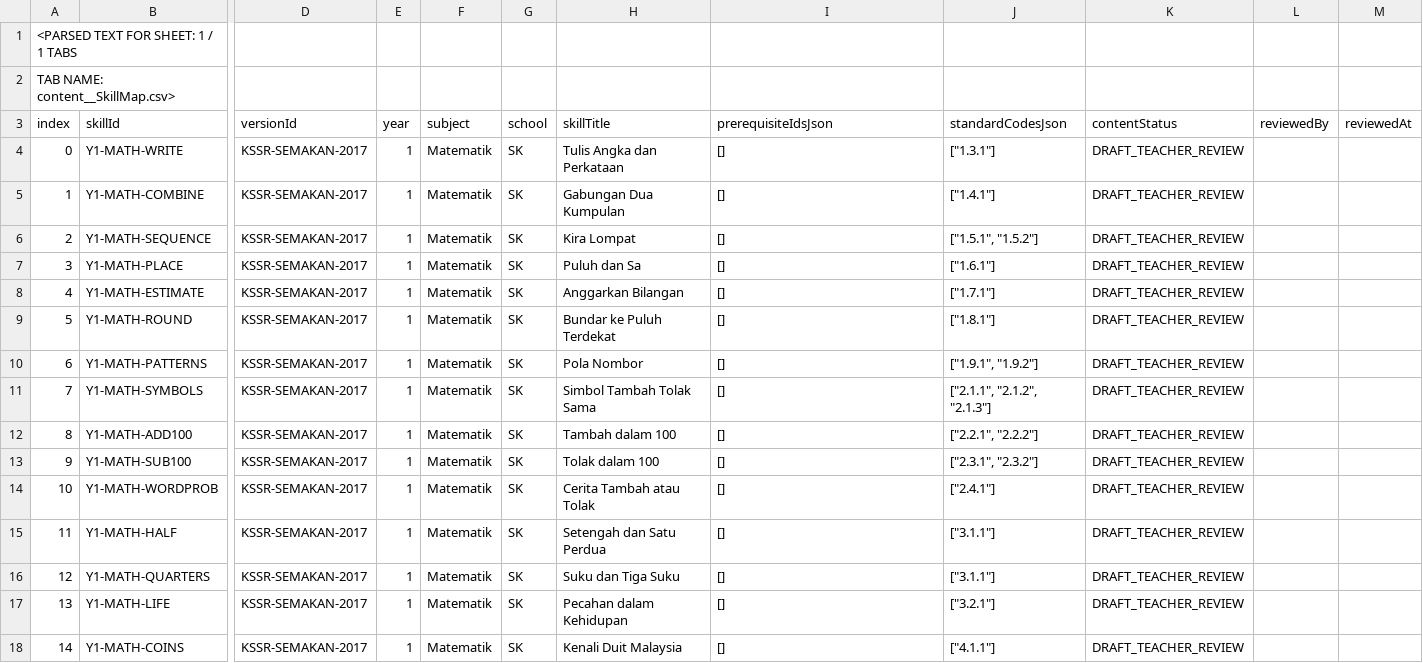
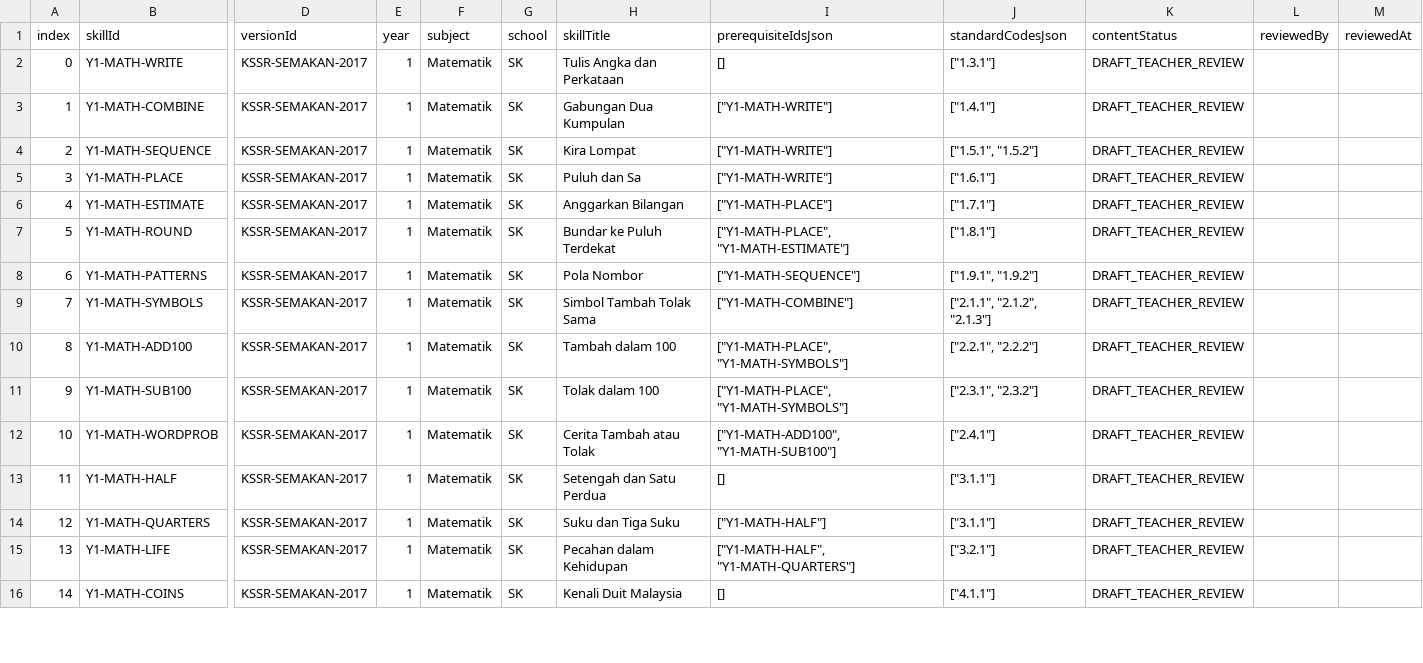
Before and after one commit to Arvin8786/Bijak_Tutor, a CSV file: content/SkillMap.csv, drawn as a sheet; only a part is shown, gaps mark what is left out; removed rows and columns are numbered as before the commit, all else as after; rows hold the shown columns only; the diff covers the shown part only; the diff names each change by its address in the sheet, - before the commit and + after, or states it on an @@ line.

Commit message:
Update SkillMap.csv

```diff
--- a/content/SkillMap.csv
+++ b/content/SkillMap.csv
-row 1: <PARSED TEXT FOR SHEET: 1 / 1 TABS
-row 2: TAB NAME: content__SkillMap.csv>
-I3:I5 (prerequisiteIdsJson): []
+I3:I5 (prerequisiteIdsJson): ["Y1-MATH-WRITE"]
-I6 (prerequisiteIdsJson): []
+I6 (prerequisiteIdsJson): ["Y1-MATH-PLACE"]
-I7 (prerequisiteIdsJson): []
+I7 (prerequisiteIdsJson): ["Y1-MATH-PLACE", "Y1-MATH-ESTIMATE"]
-I8 (prerequisiteIdsJson): []
+I8 (prerequisiteIdsJson): ["Y1-MATH-SEQUENCE"]
-I9 (prerequisiteIdsJson): []
+I9 (prerequisiteIdsJson): ["Y1-MATH-COMBINE"]
-I10:I11 (prerequisiteIdsJson): []
+I10:I11 (prerequisiteIdsJson): ["Y1-MATH-PLACE", "Y1-MATH-SYMBOLS"]
-I12 (prerequisiteIdsJson): []
+I12 (prerequisiteIdsJson): ["Y1-MATH-ADD100", "Y1-MATH-SUB100"]
-I14 (prerequisiteIdsJson): []
+I14 (prerequisiteIdsJson): ["Y1-MATH-HALF"]
-I15 (prerequisiteIdsJson): []
+I15 (prerequisiteIdsJson): ["Y1-MATH-HALF", "Y1-MATH-QUARTERS"]
```
Also changed, not shown: 9 edited cells elsewhere in this file.
